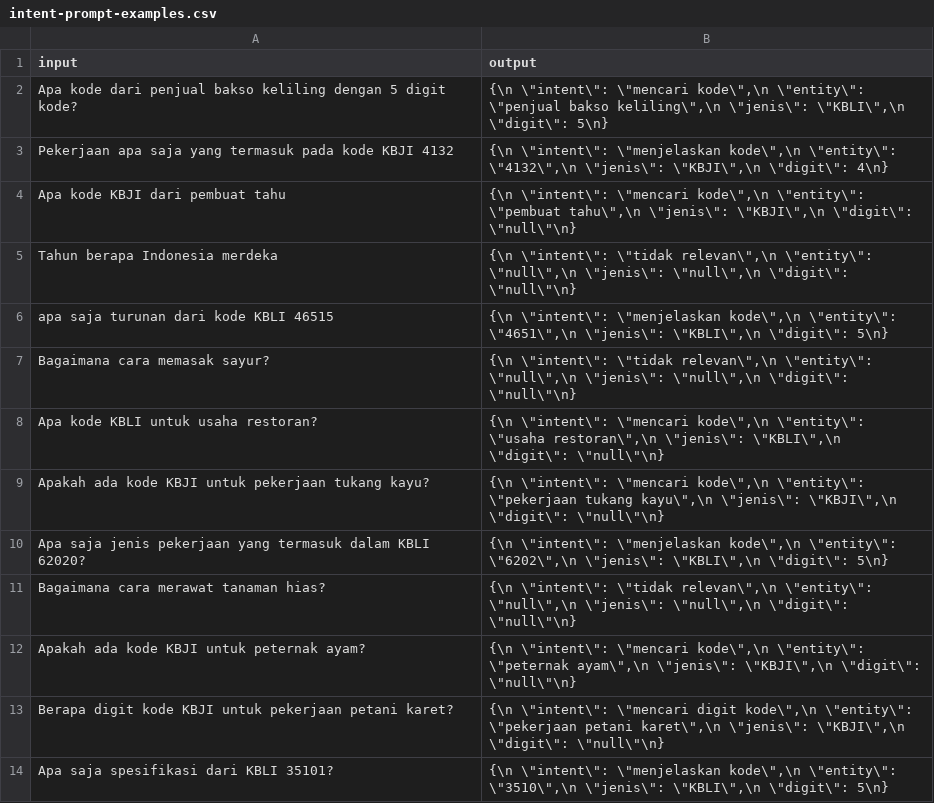
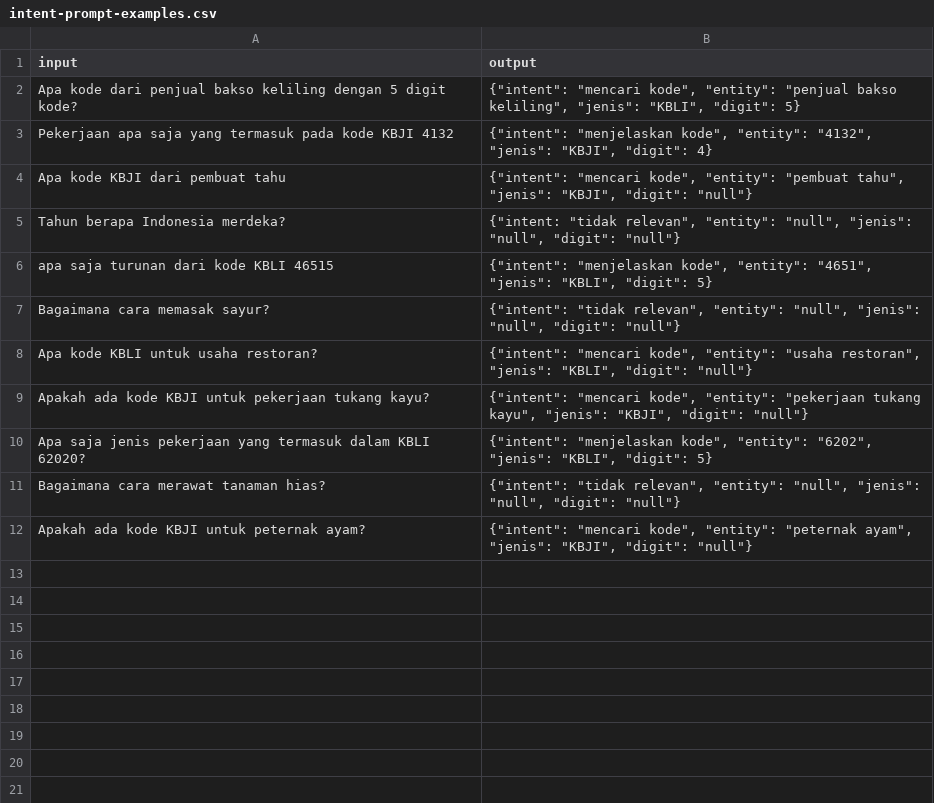
Before and after one commit to bayurayhan/chatbot-kbli-kbji, a CSV file: chatbot/templates/intent-prompt-examples.csv, drawn as a sheet.

Commit message:
Adding history and fixing prompt template

```diff
--- a/chatbot/templates/intent-prompt-examples.csv
+++ b/chatbot/templates/intent-prompt-examples.csv
@@ -1,14 +1,12 @@
 input;output
-Apa kode dari penjual bakso keliling dengan 5 digit kode?;{\n  \"intent\": \"mencari kode\",\n  \"entity\": \"penjual bakso keliling\",\n  \"jenis\": \"KBLI\",\n  \"digit\": 5\n}
-Pekerjaan apa saja yang termasuk pada kode KBJI 4132;{\n  \"intent\": \"menjelaskan kode\",\n  \"entity\": \"4132\",\n  \"jenis\": \"KBJI\",\n  \"digit\": 4\n}
-Apa kode KBJI dari pembuat tahu;{\n  \"intent\": \"mencari kode\",\n  \"entity\": \"pembuat tahu\",\n  \"jenis\": \"KBJI\",\n  \"digit\": \"null\"\n}
-Tahun berapa Indonesia merdeka;{\n  \"intent\": \"tidak relevan\",\n  \"entity\": \"null\",\n  \"jenis\": \"null\",\n  \"digit\": \"null\"\n}
-apa saja turunan dari kode KBLI 46515;{\n  \"intent\": \"menjelaskan kode\",\n  \"entity\": \"4651\",\n  \"jenis\": \"KBLI\",\n  \"digit\": 5\n}
-Bagaimana cara memasak sayur?;{\n  \"intent\": \"tidak relevan\",\n  \"entity\": \"null\",\n  \"jenis\": \"null\",\n  \"digit\": \"null\"\n}
-Apa kode KBLI untuk usaha restoran?;{\n  \"intent\": \"mencari kode\",\n  \"entity\": \"usaha restoran\",\n  \"jenis\": \"KBLI\",\n  \"digit\": \"null\"\n}
-Apakah ada kode KBJI untuk pekerjaan tukang kayu?;{\n  \"intent\": \"mencari kode\",\n  \"entity\": \"pekerjaan tukang kayu\",\n  \"jenis\": \"KBJI\",\n  \"digit\": \"null\"\n}
-Apa saja jenis pekerjaan yang termasuk dalam KBLI 62020?;{\n  \"intent\": \"menjelaskan kode\",\n  \"entity\": \"6202\",\n  \"jenis\": \"KBLI\",\n  \"digit\": 5\n}
-Bagaimana cara merawat tanaman hias?;{\n  \"intent\": \"tidak relevan\",\n  \"entity\": \"null\",\n  \"jenis\": \"null\",\n  \"digit\": \"null\"\n}
-Apakah ada kode KBJI untuk peternak ayam?;{\n  \"intent\": \"mencari kode\",\n  \"entity\": \"peternak ayam\",\n  \"jenis\": \"KBJI\",\n  \"digit\": \"null\"\n}
-Berapa digit kode KBJI untuk pekerjaan petani karet?;{\n  \"intent\": \"mencari digit kode\",\n  \"entity\": \"pekerjaan petani karet\",\n  \"jenis\": \"KBJI\",\n  \"digit\": \"null\"\n}
-Apa saja spesifikasi dari KBLI 35101?;{\n  \"intent\": \"menjelaskan kode\",\n  \"entity\": \"3510\",\n  \"jenis\": \"KBLI\",\n  \"digit\": 5\n}
+Apa kode dari penjual bakso keliling dengan 5 digit kode?;"{""intent"": ""mencari kode"", ""entity"": ""penjual bakso keliling"", ""jenis"": ""KBLI"", ""digit"": 5}"
+Pekerjaan apa saja yang termasuk pada kode KBJI 4132;"{""intent"": ""menjelaskan kode"", ""entity"": ""4132"", ""jenis"": ""KBJI"", ""digit"": 4}"
+Apa kode KBJI dari pembuat tahu;"{""intent"": ""mencari kode"", ""entity"": ""pembuat tahu"", ""jenis"": ""KBJI"", ""digit"": ""null""}"
+Tahun berapa Indonesia merdeka?;"{""intent: ""tidak relevan"", ""entity"": ""null"", ""jenis"": ""null"", ""digit"": ""null""}"
+apa saja turunan dari kode KBLI 46515;"{""intent"": ""menjelaskan kode"", ""entity"": ""4651"", ""jenis"": ""KBLI"", ""digit"": 5}"
+Bagaimana cara memasak sayur?;"{""intent"": ""tidak relevan"", ""entity"": ""null"", ""jenis"": ""null"", ""digit"": ""null""}"
+Apa kode KBLI untuk usaha restoran?;"{""intent"": ""mencari kode"", ""entity"": ""usaha restoran"", ""jenis"": ""KBLI"", ""digit"": ""null""}"
+Apakah ada kode KBJI untuk pekerjaan tukang kayu?;"{""intent"": ""mencari kode"", ""entity"": ""pekerjaan tukang kayu"", ""jenis"": ""KBJI"", ""digit"": ""null""}"
+Apa saja jenis pekerjaan yang termasuk dalam KBLI 62020?;"{""intent"": ""menjelaskan kode"", ""entity"": ""6202"", ""jenis"": ""KBLI"", ""digit"": 5}"
+Bagaimana cara merawat tanaman hias?;"{""intent"": ""tidak relevan"", ""entity"": ""null"", ""jenis"": ""null"", ""digit"": ""null""}"
+Apakah ada kode KBJI untuk peternak ayam?;"{""intent"": ""mencari kode"", ""entity"": ""peternak ayam"", ""jenis"": ""KBJI"", ""digit"": ""null""}"
```
Also changed, not shown: 7 other files.
